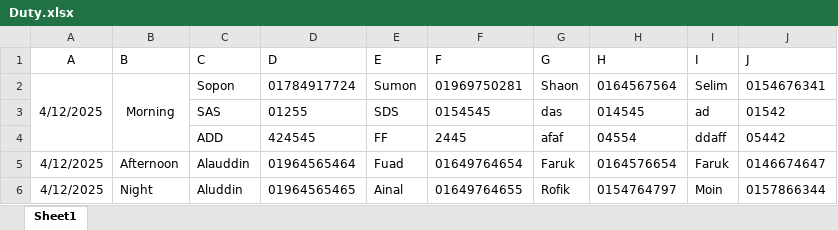
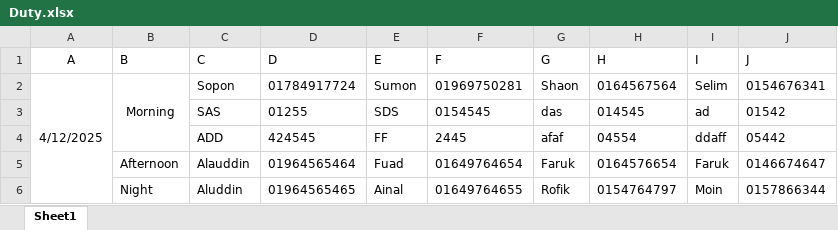
Before and after one commit to nesco177/DutyRoster, an Excel workbook: Duty.xlsx, sheet Sheet1, drawn as a sheet; values as stored, in another font and other column widths than the file's, no borders; the diff names each change by its address in the sheet, - before the commit and + after, or states it on an @@ line.

Commit message:
Add files via upload

```diff
--- a/Duty.xlsx (sheet Sheet1)
+++ b/Duty.xlsx (sheet Sheet1)
-A2:A4 merged
+A2:A6 merged
-A5:A6 (A): 4/12/2025
+A5:A6 (A): (empty)
```
